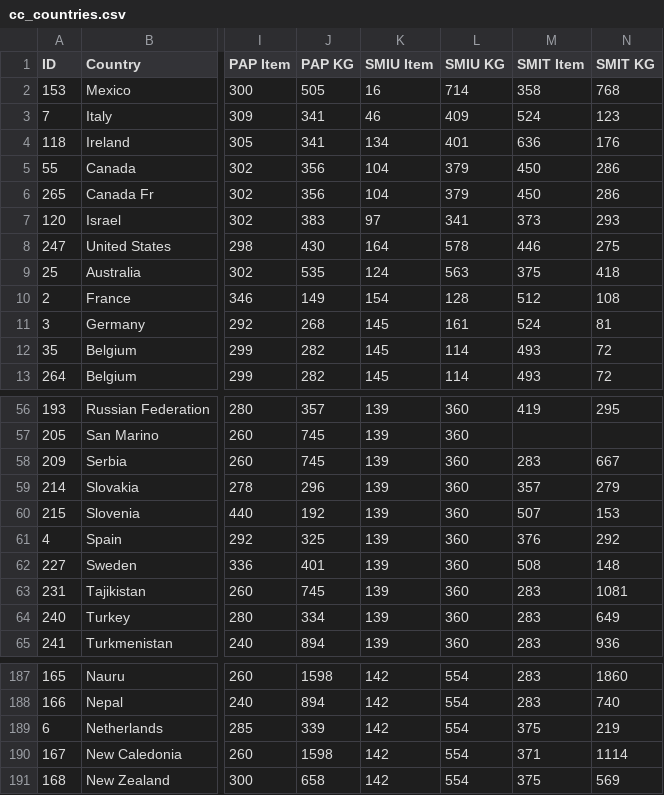
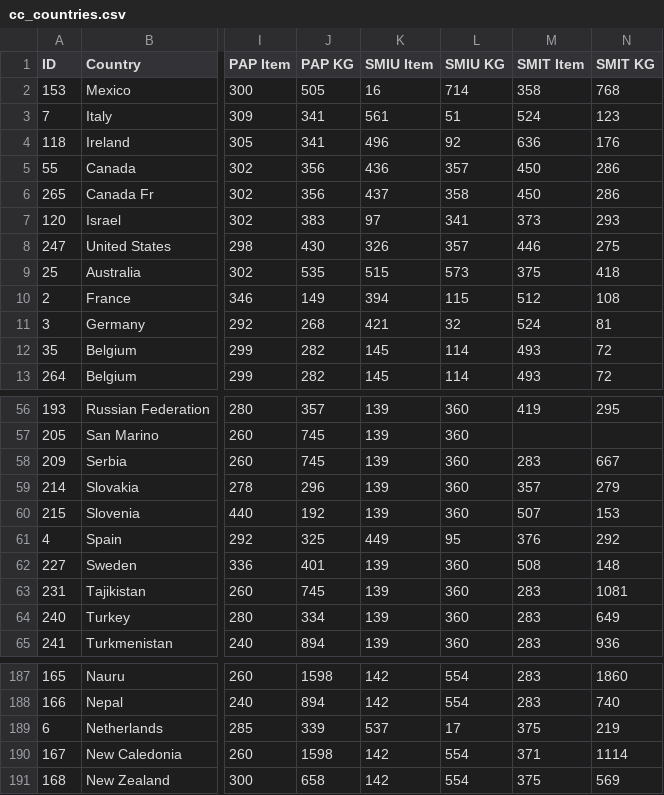
Before and after one commit to stcstores/order_profit, a CSV file: order_profit/cc_countries.csv, drawn as a sheet; only a part is shown, gaps mark what is left out; the diff names each change by its address in the sheet, - before the commit and + after, or states it on an @@ line.

Commit message:
Update Secured Mail prices

```diff
--- a/order_profit/cc_countries.csv
+++ b/order_profit/cc_countries.csv
-K3 (SMIU Item): 46
+K3 (SMIU Item): 561
-L3 (SMIU KG): 409
+L3 (SMIU KG): 51
-K4 (SMIU Item): 134
+K4 (SMIU Item): 496
-L4 (SMIU KG): 401
+L4 (SMIU KG): 92
-K5 (SMIU Item): 104
+K5 (SMIU Item): 436
-L5 (SMIU KG): 379
+L5 (SMIU KG): 357
-K6 (SMIU Item): 104
+K6 (SMIU Item): 437
-L6 (SMIU KG): 379
+L6 (SMIU KG): 358
-K8 (SMIU Item): 164
+K8 (SMIU Item): 326
-L8 (SMIU KG): 578
+L8 (SMIU KG): 357
-K9 (SMIU Item): 124
+K9 (SMIU Item): 515
-L9 (SMIU KG): 563
+L9 (SMIU KG): 573
-K10 (SMIU Item): 154
+K10 (SMIU Item): 394
-L10 (SMIU KG): 128
+L10 (SMIU KG): 115
-K11 (SMIU Item): 145
+K11 (SMIU Item): 421
-L11 (SMIU KG): 161
+L11 (SMIU KG): 32
-K61 (SMIU Item): 139
+K61 (SMIU Item): 449
-L61 (SMIU KG): 360
+L61 (SMIU KG): 95
-K189 (SMIU Item): 142
+K189 (SMIU Item): 537
-L189 (SMIU KG): 554
+L189 (SMIU KG): 17
```
